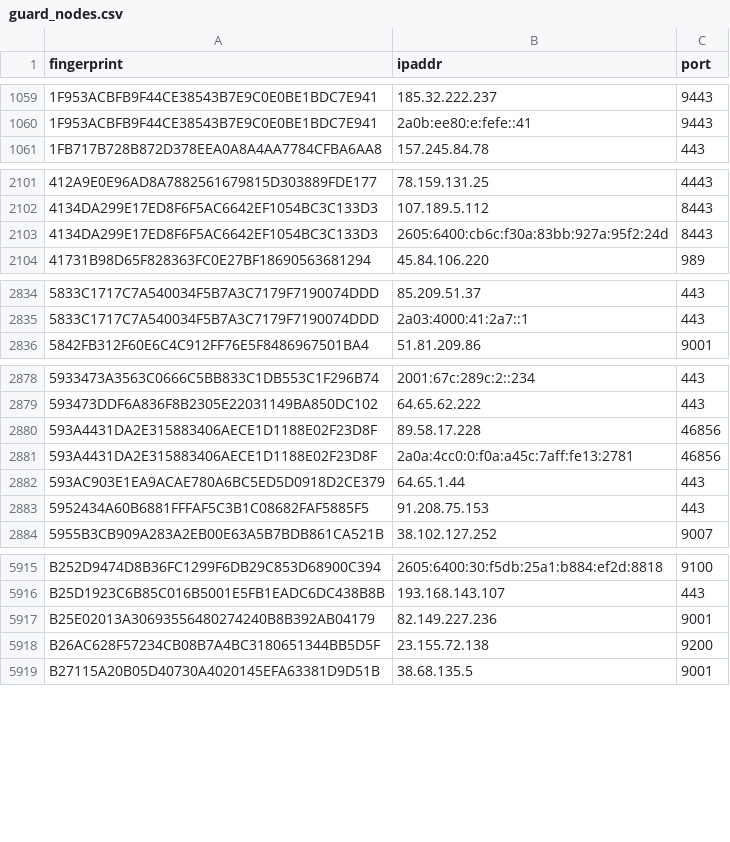
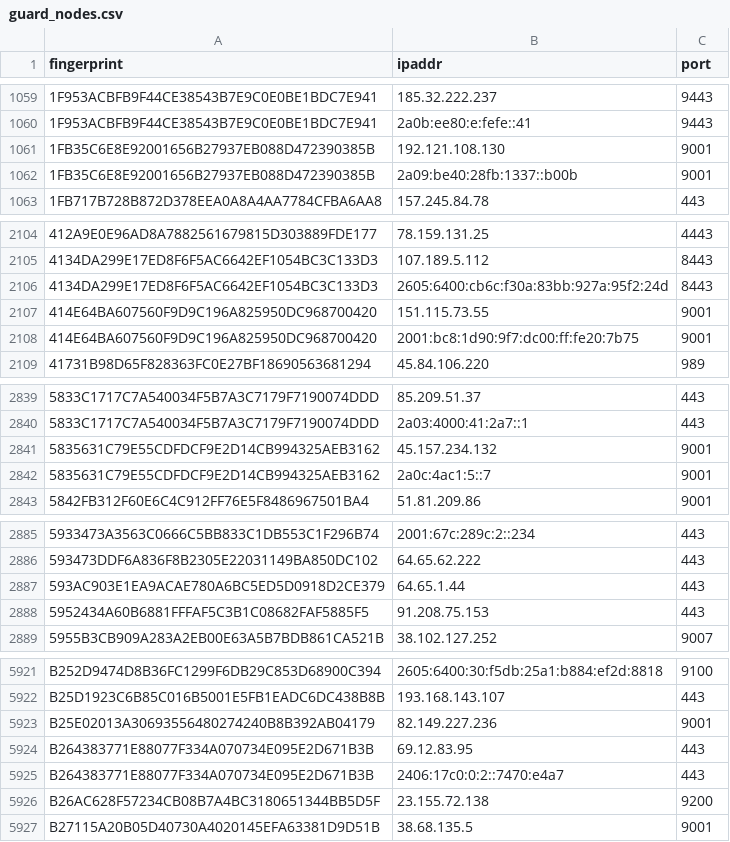
Before and after one commit to 0xPratikPatil/peel-the-net, a CSV file: dataset/guard_nodes.csv, drawn as a sheet; only a part is shown, gaps mark what is left out; the diff covers the shown part only.

Commit message:
chore(dataset): update tor nodes [CI]

```diff
--- a/dataset/guard_nodes.csv
+++ b/dataset/guard_nodes.csv
@@ -1060,2 +1060,4 @@ fingerprint,ipaddr,port
 1F953ACBFB9F44CE38543B7E9C0E0BE1BDC7E941,2a0b:ee80:e:fefe::41,9443
+1FB35C6E8E92001656B27937EB088D472390385B,192.121.108.130,9001
+1FB35C6E8E92001656B27937EB088D472390385B,2a09:be40:28fb:1337::b00b,9001
 1FB717B728B872D378EEA0A8A4AA7784CFBA6AA8,157.245.84.78,443
@@ -2103,2 +2106,4 @@ fingerprint,ipaddr,port
 4134DA299E17ED8F6F5AC6642EF1054BC3C133D3,2605:6400:cb6c:f30a:83bb:927a:95f2:24d,8443
+414E64BA607560F9D9C196A825950DC968700420,151.115.73.55,9001
+414E64BA607560F9D9C196A825950DC968700420,2001:bc8:1d90:9f7:dc00:ff:fe20:7b75,9001
 41731B98D65F828363FC0E27BF18690563681294,45.84.106.220,989
@@ -2835,2 +2840,4 @@ fingerprint,ipaddr,port
 5833C1717C7A540034F5B7A3C7179F7190074DDD,2a03:4000:41:2a7::1,443
+5835631C79E55CDFDCF9E2D14CB994325AEB3162,45.157.234.132,9001
+5835631C79E55CDFDCF9E2D14CB994325AEB3162,2a0c:4ac1:5::7,9001
 5842FB312F60E6C4C912FF76E5F8486967501BA4,51.81.209.86,9001
@@ -2879,4 +2886,2 @@ fingerprint,ipaddr,port
 593473DDF6A836F8B2305E22031149BA850DC102,64.65.62.222,443
-593A4431DA2E315883406AECE1D1188E02F23D8F,89.58.17.228,46856
-593A4431DA2E315883406AECE1D1188E02F23D8F,2a0a:4cc0:0:f0a:a45c:7aff:fe13:2781,46856
 593AC903E1EA9ACAE780A6BC5ED5D0918D2CE379,64.65.1.44,443
@@ -5917,2 +5923,4 @@ B25D1923C6B85C016B5001E5FB1EADC6DC438B8B,193.168.143.107,443
 B25E02013A30693556480274240B8B392AB04179,82.149.227.236,9001
+B264383771E88077F334A070734E095E2D671B3B,69.12.83.95,443
+B264383771E88077F334A070734E095E2D671B3B,2406:17c0:0:2::7470:e4a7,443
 B26AC628F57234CB08B7A4BC3180651344BB5D5F,23.155.72.138,9200
```
Also changed, not shown: 9 added rows and 7 removed rows elsewhere in this file, dataset/all_nodes.csv, dataset/exit_nodes.csv, 3 other files.
